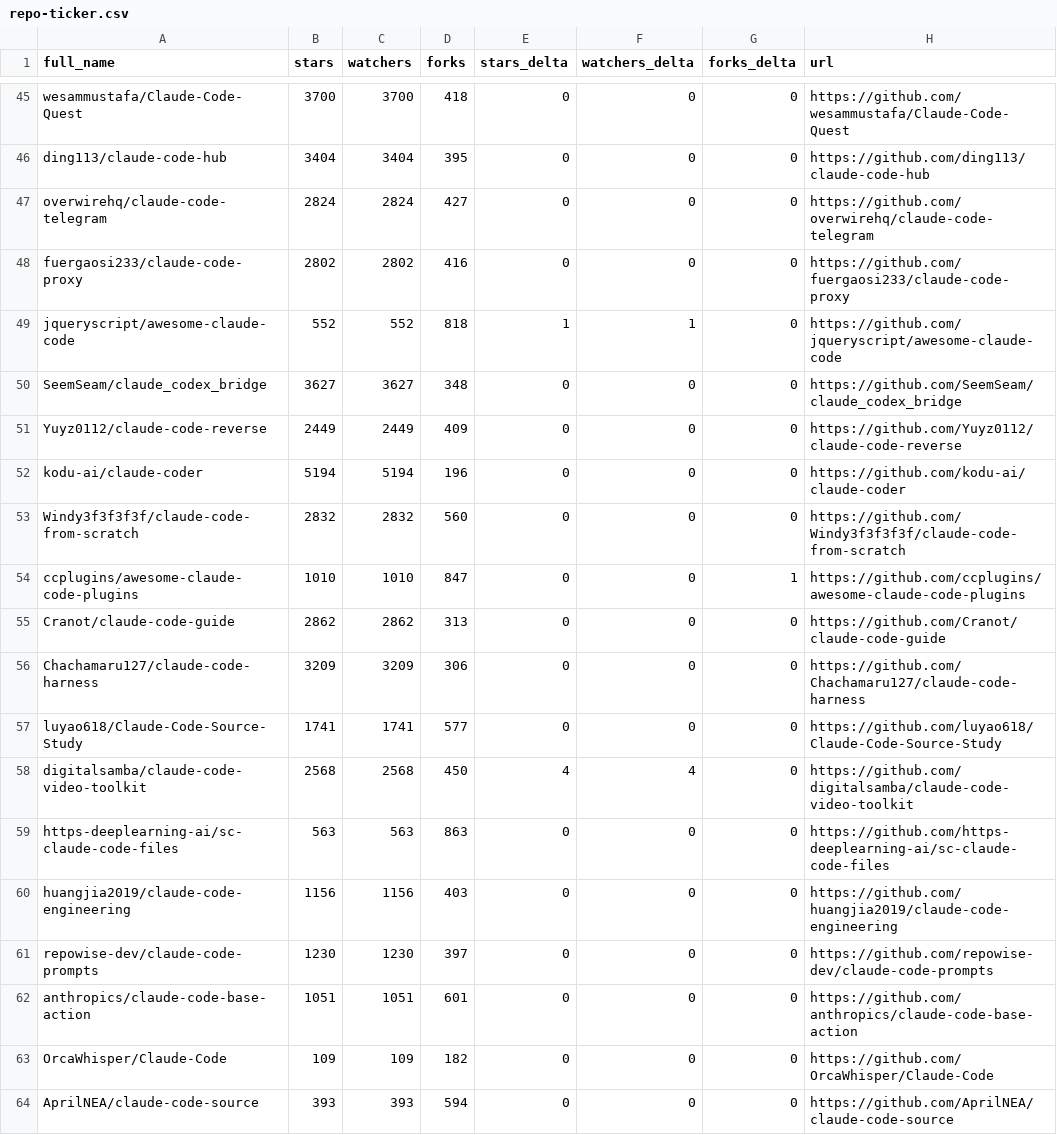
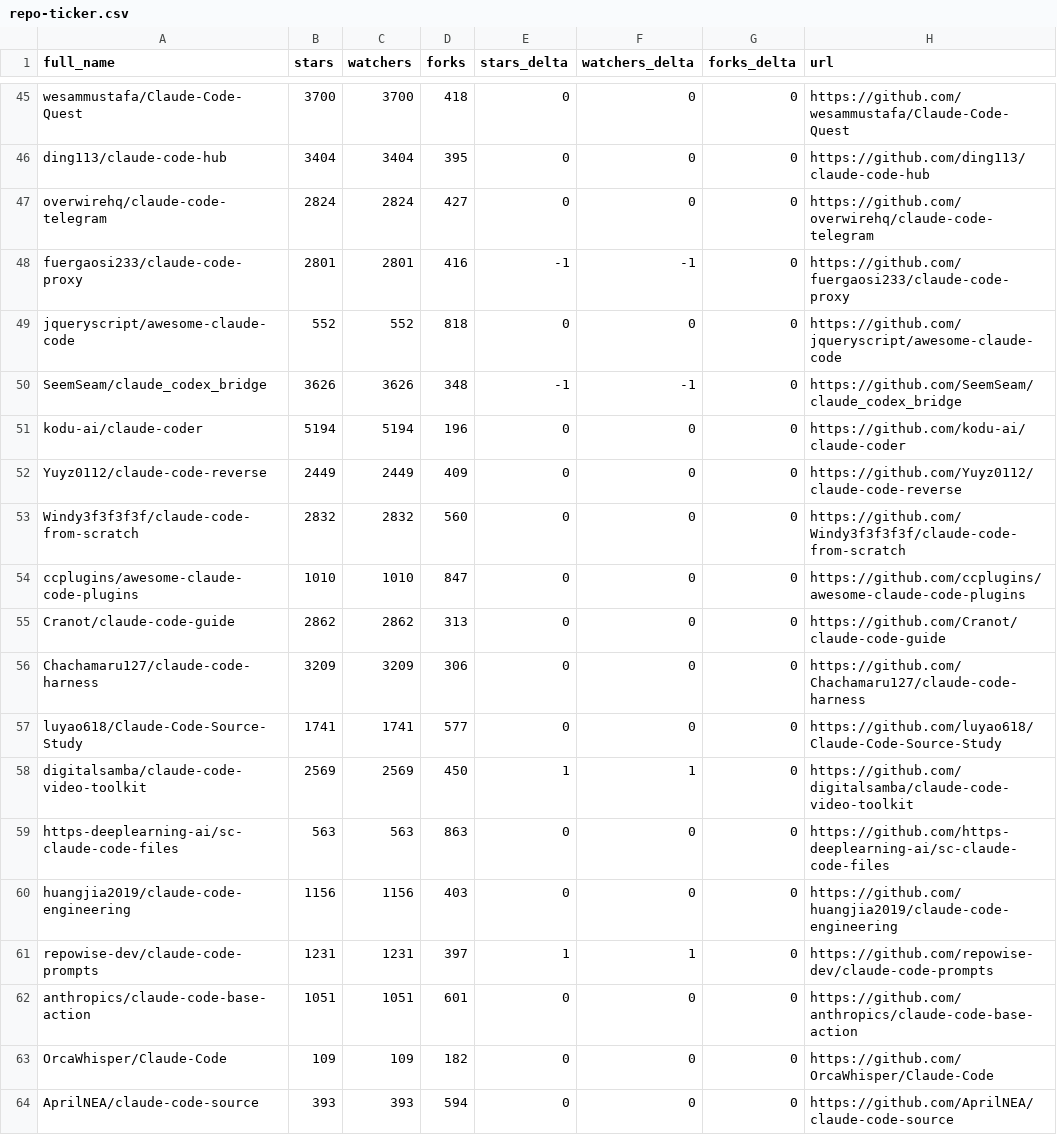
Before and after one commit to IgorOffline/hesreallyhim-awesome-claude-code, a CSV file: data/repo-ticker.csv, drawn as a sheet; only a part is shown, gaps mark what is left out; the diff covers the shown part only.

```diff
--- a/data/repo-ticker.csv
+++ b/data/repo-ticker.csv
@@ -47,9 +47,9 @@ ding113/claude-code-hub,3404,3404,395,0,0,0,https://github.com/ding113/claude-co
 overwirehq/claude-code-telegram,2824,2824,427,0,0,0,https://github.com/overwirehq/claude-code-telegram
-fuergaosi233/claude-code-proxy,2802,2802,416,0,0,0,https://github.com/fuergaosi233/claude-code-proxy
-jqueryscript/awesome-claude-code,552,552,818,1,1,0,https://github.com/jqueryscript/awesome-claude-code
-SeemSeam/claude_codex_bridge,3627,3627,348,0,0,0,https://github.com/SeemSeam/claude_codex_bridge
+fuergaosi233/claude-code-proxy,2801,2801,416,-1,-1,0,https://github.com/fuergaosi233/claude-code-proxy
+jqueryscript/awesome-claude-code,552,552,818,0,0,0,https://github.com/jqueryscript/awesome-claude-code
+SeemSeam/claude_codex_bridge,3626,3626,348,-1,-1,0,https://github.com/SeemSeam/claude_codex_bridge
+kodu-ai/claude-coder,5194,5194,196,0,0,0,https://github.com/kodu-ai/claude-coder
 Yuyz0112/claude-code-reverse,2449,2449,409,0,0,0,https://github.com/Yuyz0112/claude-code-reverse
-kodu-ai/claude-coder,5194,5194,196,0,0,0,https://github.com/kodu-ai/claude-coder
 Windy3f3f3f3f/claude-code-from-scratch,2832,2832,560,0,0,0,https://github.com/Windy3f3f3f3f/claude-code-from-scratch
-ccplugins/awesome-claude-code-plugins,1010,1010,847,0,0,1,https://github.com/ccplugins/awesome-claude-code-plugins
+ccplugins/awesome-claude-code-plugins,1010,1010,847,0,0,0,https://github.com/ccplugins/awesome-claude-code-plugins
 Cranot/claude-code-guide,2862,2862,313,0,0,0,https://github.com/Cranot/claude-code-guide
@@ -57,6 +57,6 @@ Chachamaru127/claude-code-harness,3209,3209,306,0,0,0,https://github.com/Chacham
 luyao618/Claude-Code-Source-Study,1741,1741,577,0,0,0,https://github.com/luyao618/Claude-Code-Source-Study
-digitalsamba/claude-code-video-toolkit,2568,2568,450,4,4,0,https://github.com/digitalsamba/claude-code-video-toolkit
+digitalsamba/claude-code-video-toolkit,2569,2569,450,1,1,0,https://github.com/digitalsamba/claude-code-video-toolkit
 https-deeplearning-ai/sc-claude-code-files,563,563,863,0,0,0,https://github.com/https-deeplearning-ai/sc-claude-code-files
 huangjia2019/claude-code-engineering,1156,1156,403,0,0,0,https://github.com/huangjia2019/claude-code-engineering
-repowise-dev/claude-code-prompts,1230,1230,397,0,0,0,https://github.com/repowise-dev/claude-code-prompts
+repowise-dev/claude-code-prompts,1231,1231,397,1,1,0,https://github.com/repowise-dev/claude-code-prompts
 anthropics/claude-code-base-action,1051,1051,601,0,0,0,https://github.com/anthropics/claude-code-base-action
```
Also changed, not shown: 2 added rows, 2 removed rows and 95 edited cells elsewhere in this file, 2 other files.
